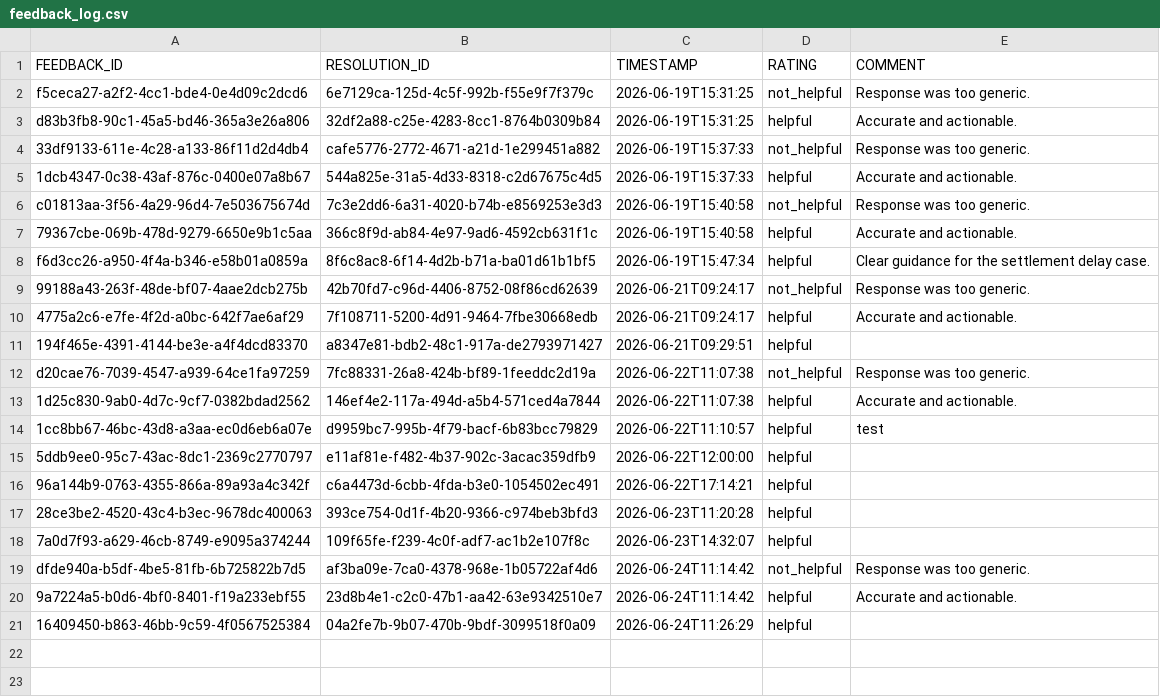
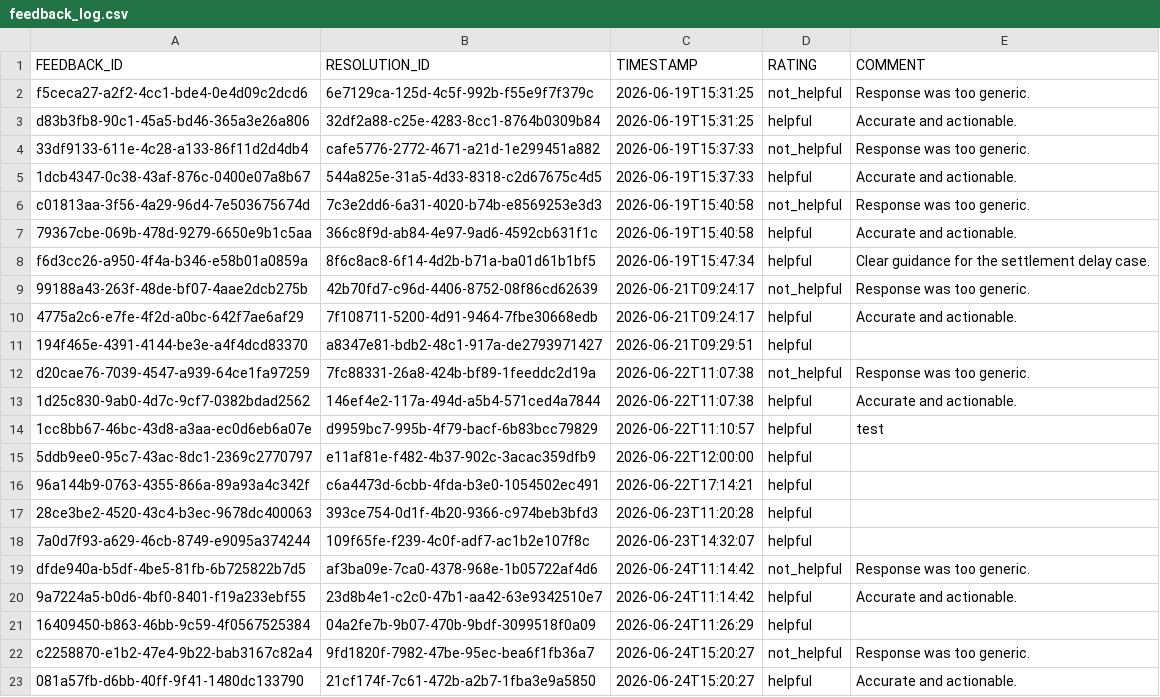
Before and after one commit to vanshaggarwal07/Paytm-transaction-resolution-copilot_enhancement, a CSV file: data/feedback_log.csv, drawn as a sheet; the diff names each change by its address in the sheet, - before the commit and + after, or states it on an @@ line.

```diff
--- a/data/feedback_log.csv
+++ b/data/feedback_log.csv
+row 22: c2258870-e1b2-47e4-9b22-bab3167c82a4 | 9fd1820f-7982-47be-95ec-bea6f1fb36a7 | 2026-06-24T15:20:27 | not_helpful | Response was too generic.
+row 23: 081a57fb-d6bb-40ff-9f41-1480dc133790 | 21cf174f-7c61-472b-a2b7-1fba3e9a5850 | 2026-06-24T15:20:27 | helpful | Accurate and actionable.
```
Also changed, not shown: data/resolved_cases.csv, 5 other files.
